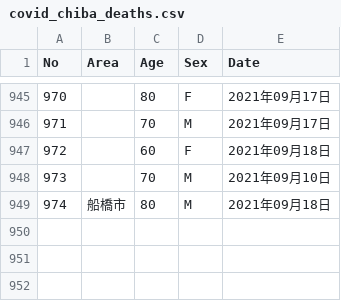
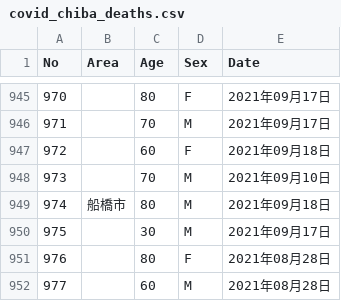
Before and after one commit to fusion0202/RScript, a CSV file: covid_chiba_deaths.csv, drawn as a sheet; only a part is shown, gaps mark what is left out; the diff names each change by its address in the sheet, - before the commit and + after, or states it on an @@ line.

Commit message:
Update covid_chiba_deaths.csv

```diff
--- a/covid_chiba_deaths.csv
+++ b/covid_chiba_deaths.csv
+row 950: 975 |  | 30 | M | 2021年09月17日
+row 951: 976 |  | 80 | F | 2021年08月28日
+row 952: 977 |  | 60 | M | 2021年08月28日
```
